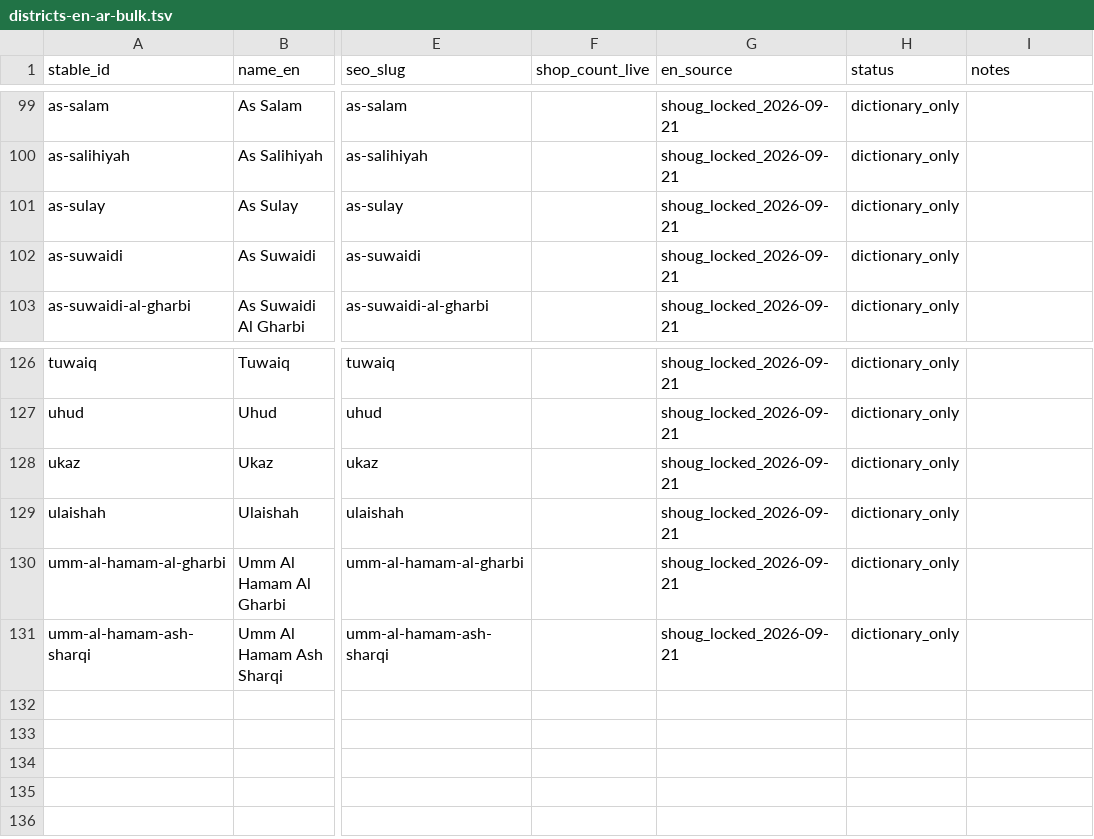
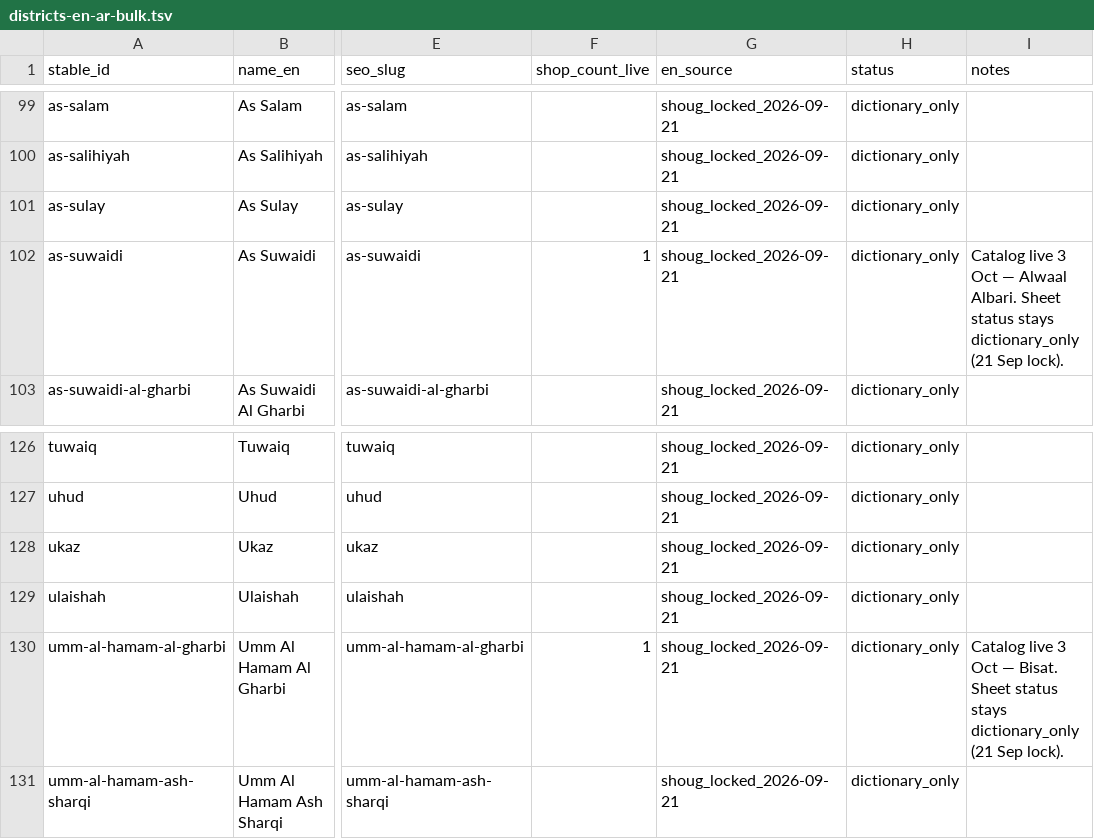
Before and after one commit to zaqms/Koofi, a TSV file: data/districts-en-ar-bulk.tsv, drawn as a sheet; only a part is shown, gaps mark what is left out; the diff names each change by its address in the sheet, - before the commit and + after, or states it on an @@ line.

```diff
--- a/data/districts-en-ar-bulk.tsv
+++ b/data/districts-en-ar-bulk.tsv
-F102 (shop_count_live): (empty)
+F102 (shop_count_live): 1
-I102 (notes): (empty)
+I102 (notes): Catalog live 3 Oct — Alwaal Albari. Sheet status stays dictionary_only (21 Sep lock).
-F130 (shop_count_live): (empty)
+F130 (shop_count_live): 1
-I130 (notes): (empty)
+I130 (notes): Catalog live 3 Oct — Bisat. Sheet status stays dictionary_only (21 Sep lock).
```
Also changed, not shown: 59 other files.
